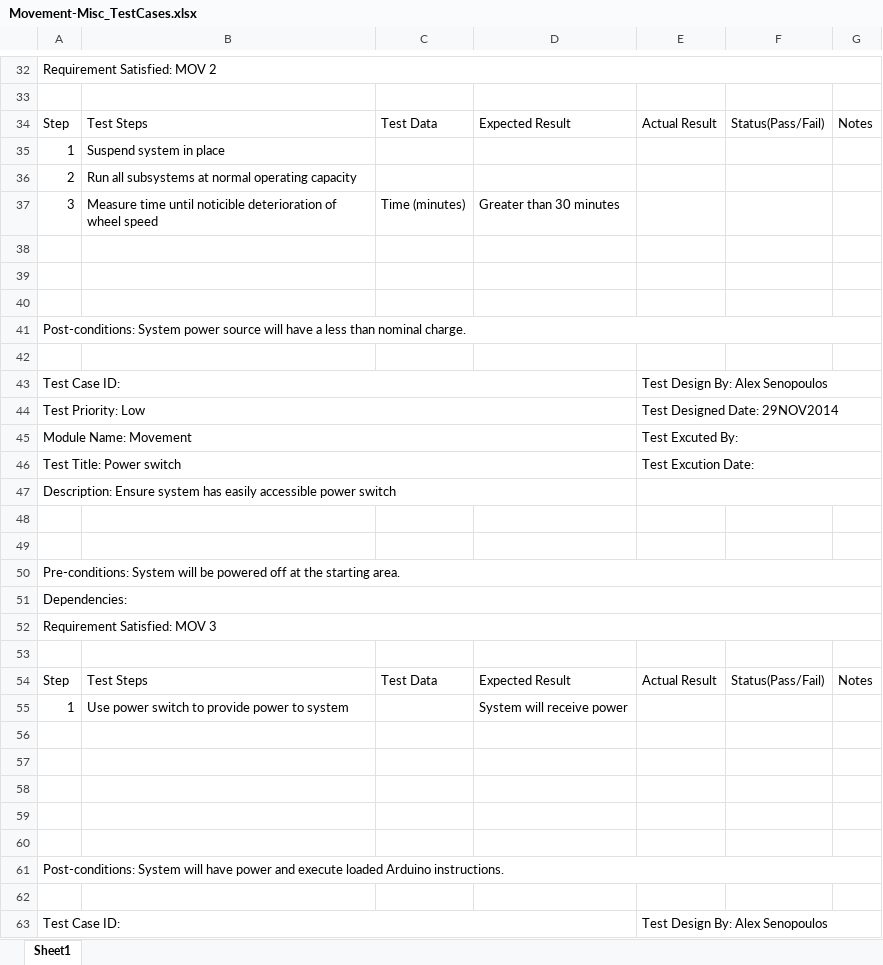
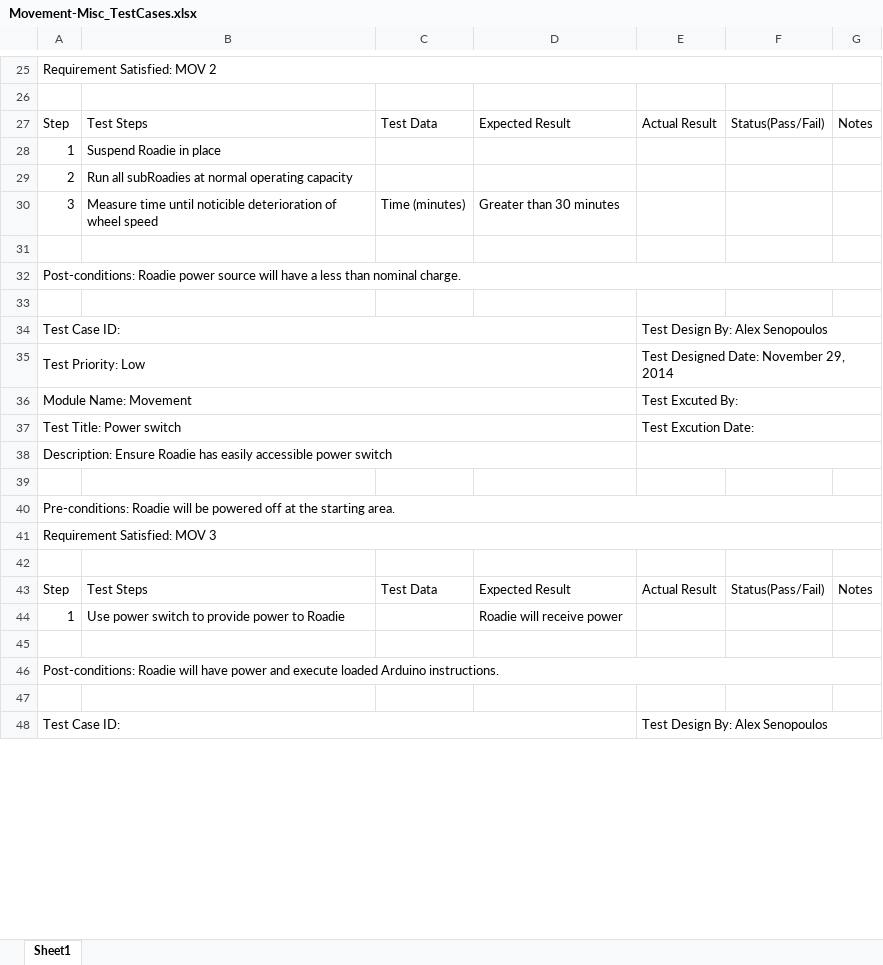
Before and after one commit to powellb1/CapStone, an Excel workbook: Documentation/Design Documents/Movement-Misc_TestCases.xlsx, sheet Sheet1, drawn as a sheet; only a part is shown, gaps mark what is left out; values as stored, in another font and other column widths than the file's, no cell formats; removed rows and columns are numbered as before the commit, all else as after; the diff covers the shown part only; the diff names each change by its address in the sheet, - before the commit and + after, or states it on an @@ line.

Commit message:
Movement-Misc TestCases format updated

```diff
--- a/Documentation/Design Documents/Movement-Misc_TestCases.xlsx (sheet Sheet1)
+++ b/Documentation/Design Documents/Movement-Misc_TestCases.xlsx (sheet Sheet1)
-B28: Suspend system in place
+B28: Suspend Roadie in place
-B29: Run all subsystems at normal…
+B29: Run all subRoadies at normal…
-row 39: (empty)
-row 40: (empty)
-A32: Post-conditions: System power source…
+A32: Post-conditions: Roadie power source…
-E35: Test Designed Date: 29NOV2014
+E35: Test Designed Date: November 29, 2014
-A38: Description: Ensure system has easily…
+A38: Description: Ensure Roadie has easily…
-row 49: (empty)
-A40: Pre-conditions: System will be…
+A40: Pre-conditions: Roadie will be…
-row 51: Dependencies:
-B44: Use power switch to provide power to system
+B44: Use power switch to provide power to Roadie
-D44: System will receive power
+D44: Roadie will receive power
-row 57: (empty)
-row 58: (empty)
-row 59: (empty)
-row 60: (empty)
-A46: Post-conditions: System will have…
+A46: Post-conditions: Roadie will have…
```
Also changed, not shown: 36 removed rows and 44 edited cells elsewhere in this sheet, cell formats.
